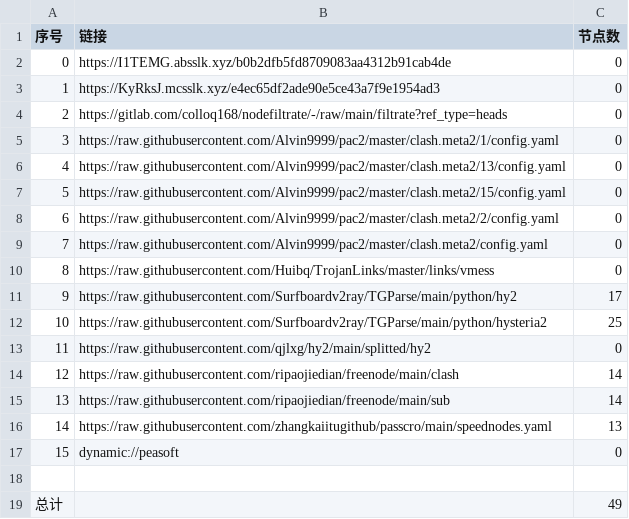
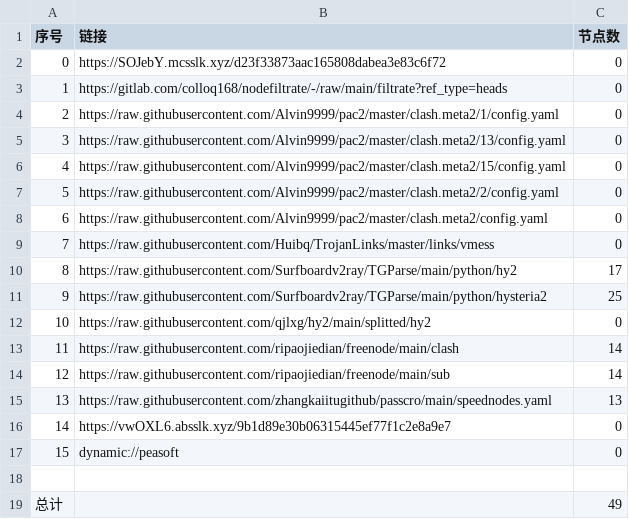
Before and after one commit to leo-qin815/AutoMergePublicNodes, a CSV file: list_result.csv, drawn as a sheet; removed rows and columns are numbered as before the commit, all else as after; the diff names each change by its address in the sheet, - before the commit and + after, or states it on an @@ line.

```diff
--- a/list_result.csv
+++ b/list_result.csv
-row 2: 0 | https://I1TEMG.absslk.xyz/b0b2dfb5fd8709083aa4312b91cab4de | 0
@@ column A (序号) renumbered between rows 2 and 15 @@
-B2 (链接): https://KyRksJ.mcsslk.xyz/e4ec65df2ade90e5ce43a7f9e1954ad3
+B2 (链接): https://SOJebY.mcsslk.xyz/d23f33873aac165808dabea3e83c6f72
+row 16: 14 | https://vwOXL6.absslk.xyz/9b1d89e30b06315445ef77f1c2e8a9e7 | 0
```
Also changed, not shown: 19 other files.
